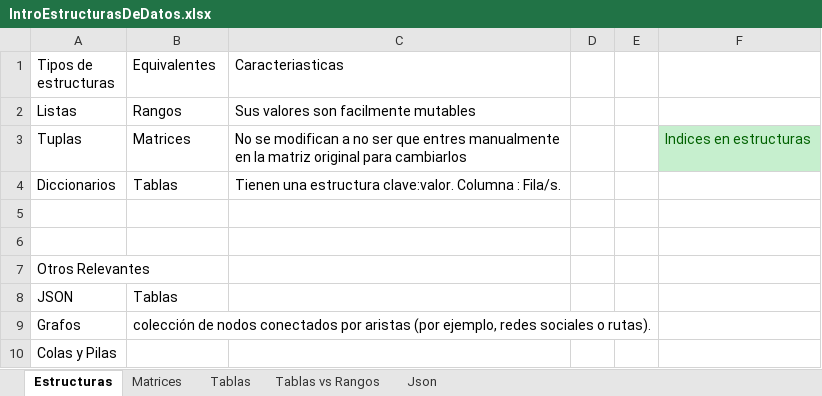
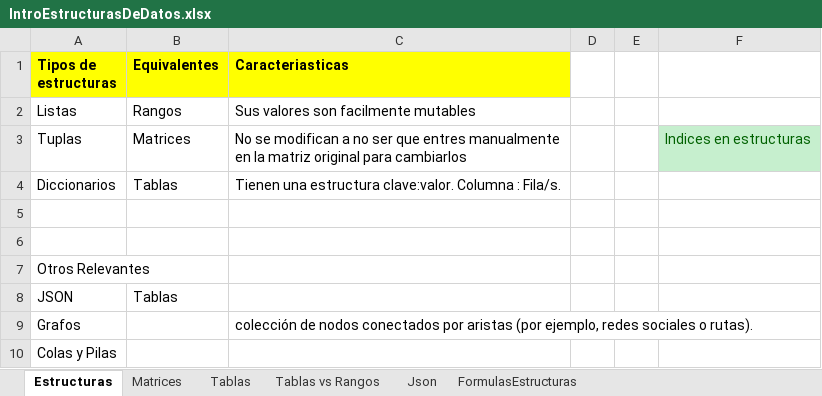
Before and after one commit to osarcuTech/TheoryTesting, an Excel workbook: Apuntes/LanguajePrototype/05-Introducción a Estructuras de datos/Adjuntos/IntroEstructurasDeDatos.xlsx, sheet Estructuras, drawn as a sheet; values as stored, in another font and other column widths than the file's, no borders; the diff names each change by its address in the sheet, - before the commit and + after, or states it on an @@ line.

```diff
--- a/Apuntes/LanguajePrototype/05-Introducción a Estructuras de datos/Adjuntos/IntroEstructurasDeDatos.xlsx (sheet Estructuras)
+++ b/Apuntes/LanguajePrototype/05-Introducción a Estructuras de datos/Adjuntos/IntroEstructurasDeDatos.xlsx (sheet Estructuras)
+sheet tab: FormulasEstructuras
@@ A1:C1 fill: none → #FFFF00, bold: off → on @@
-B9 (Equivalentes): colección de nodos conectados por aristas (por ejemplo, redes sociales o rutas).
+B9 (Equivalentes): (empty)
-C9 (Caracteriasticas): (empty)
+C9 (Caracteriasticas): colección de nodos conectados por aristas (por ejemplo, redes sociales o rutas).
```
Also changed, not shown: sheet Tablas vs Rangos, 25 other files.
